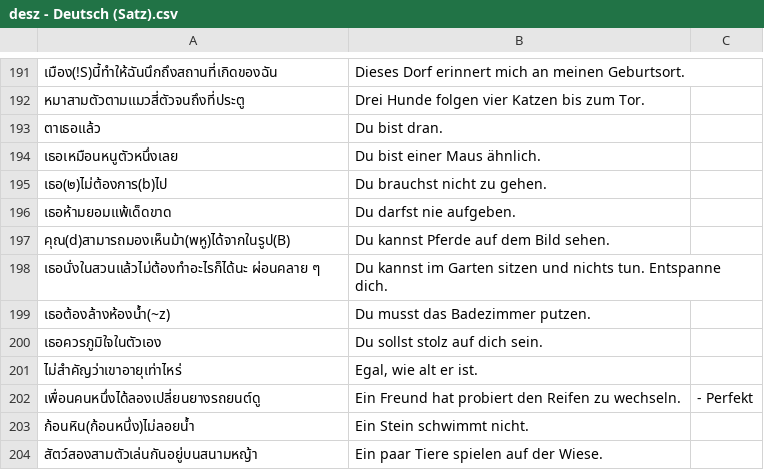
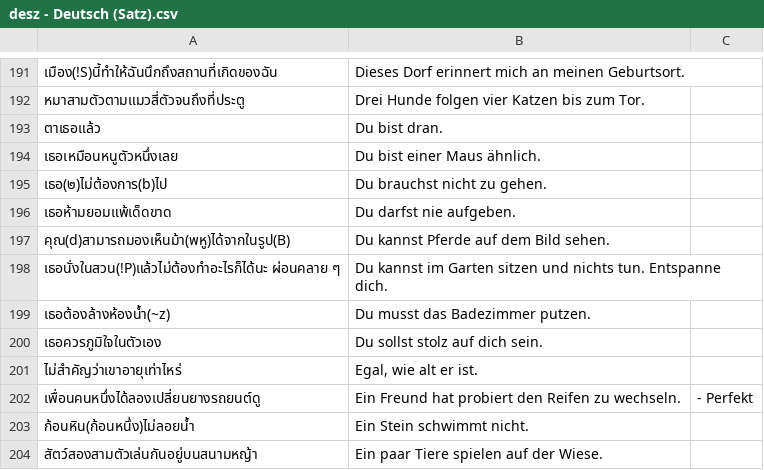
Before and after one commit to ponlawat-w/anki-collection, a CSV file: notes/desz - Deutsch (Satz).csv, drawn as a sheet; only a part is shown, gaps mark what is left out; the diff names each change by its address in the sheet, - before the commit and + after, or states it on an @@ line.

```diff
--- a/notes/desz - Deutsch (Satz).csv
+++ b/notes/desz - Deutsch (Satz).csv
-A198: เธอนั่งในสวนแล้วไม่ต้องทำอะไรก็ได้นะ ผ่อนคลาย ๆ
+A198: เธอนั่งในสวน(!P)แล้วไม่ต้องทำอะไรก็ได้นะ ผ่อนคลาย ๆ
```
Also changed, not shown: notes/esfr - Español (Frases).csv, notes/esth - Español.csv, 3 other files.
